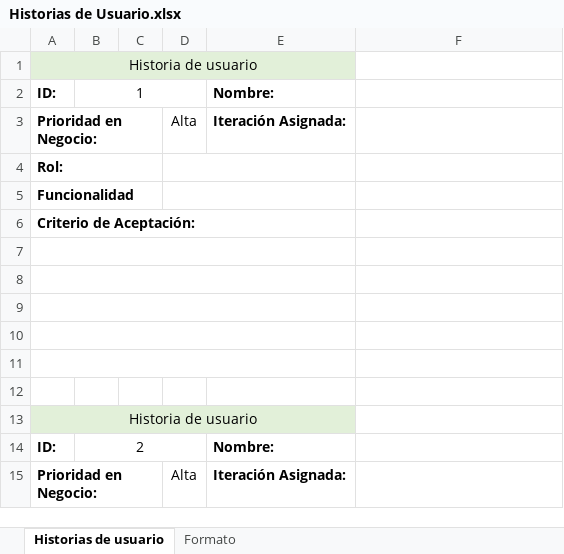
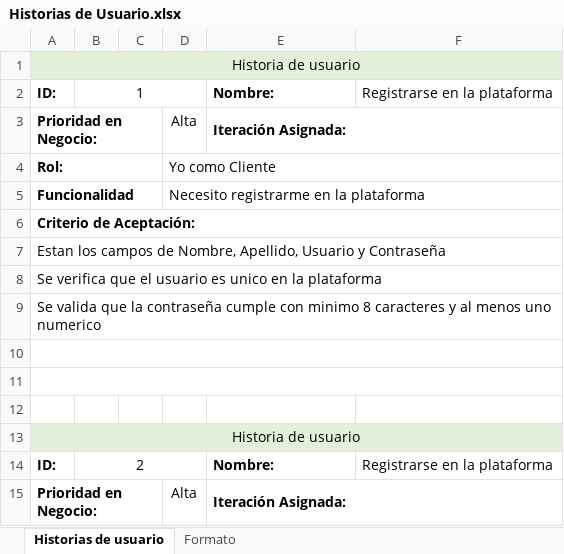
Before and after one commit to jjaramip1978/semana-1-5, an Excel workbook: Docs/Historias de Usuario.xlsx, sheet Historias de usuario, drawn as a sheet; only a part is shown; values as stored, in another font and other column widths than the file's, no borders; conditional formats not drawn; removed rows and columns are numbered as before the commit, all else as after; the diff covers the shown part only; the diff names each change by its address in the sheet, - before the commit and + after, or states it on an @@ line.

Commit message:
Se agregaron historias de usuario
Se agregaron 8 historias de usuario

```diff
--- a/Docs/Historias de Usuario.xlsx (sheet Historias de usuario)
+++ b/Docs/Historias de Usuario.xlsx (sheet Historias de usuario)
-A1:E1 merged
+A1:F1 merged
-F1 fill: none
+F1 fill: #E2F0D9
-F2: (empty)
+F2: Registrarse en la plataforma
+E3:F3 merged
-D4: (empty)
+D4: Yo como Cliente
-D4:E4 merged
+D4:F4 merged
-D5: (empty)
+D5: Necesito registrarme en la plataforma
-D5:E5 merged
+D5:F5 merged
-A6:E6 merged
+A6:F6 merged
-A7: (empty)
+A7: Estan los campos de Nombre, Apellido, Usuario y Contraseña
-A7:E7 merged
+A7:F7 merged
-A8: (empty)
+A8: Se verifica que el usuario es unico en la plataforma
-A8:E8 merged
+A8:F8 merged
-A9: (empty)
+A9: Se valida que la contraseña cumple con minimo 8 caracteres y al menos uno numerico
-A9:E9 merged
+A9:F9 merged
-A10:E10 merged
+A10:F10 merged
-A11:E11 merged
+A11:F11 merged
-A13:E13 merged
+A13:F13 merged
-F13 fill: none
+F13 fill: #E2F0D9
-F14: (empty)
+F14: Registrarse en la plataforma
+E15:F15 merged
```
Also changed, not shown: 28 added rows, 28 removed rows, 8 moved rows, 25 edited cells, cell formats and merged cells elsewhere in this sheet.
